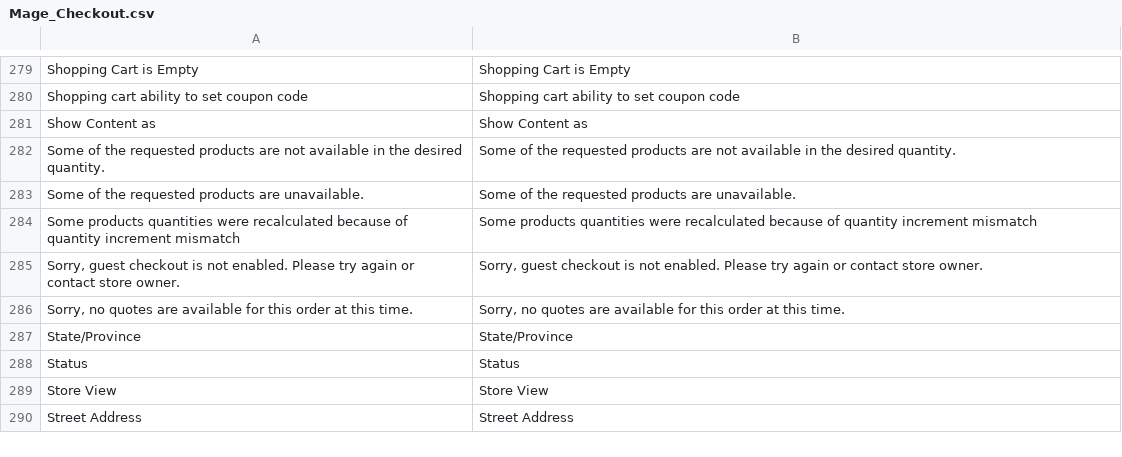
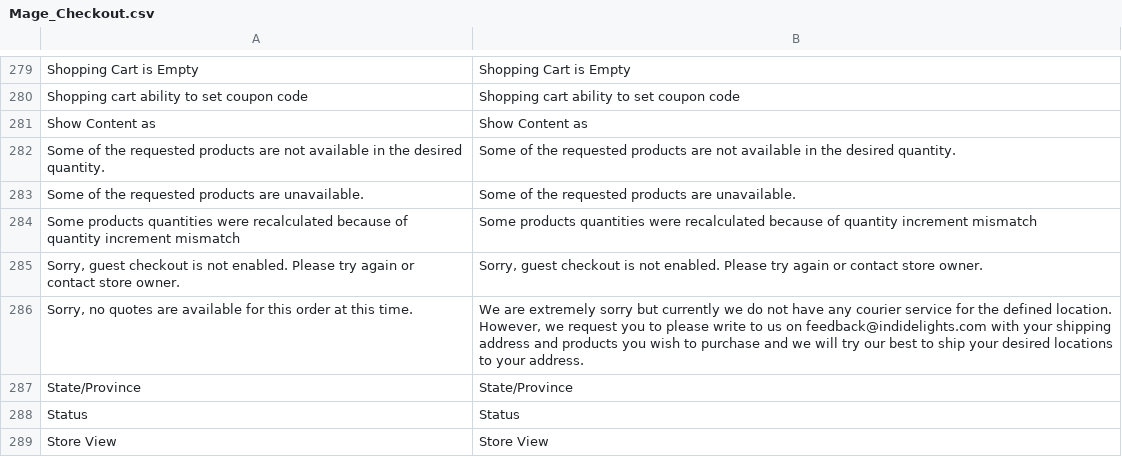
Before and after one commit to aurigait/Indi3498824delights, a CSV file: app/locale/en_US/Mage_Checkout.csv, drawn as a sheet; only a part is shown, gaps mark what is left out; the shorter side is filled out with more unchanged rows.

Commit message:
COD disable on up to order total, text change for shipment

```diff
--- a/app/locale/en_US/Mage_Checkout.csv
+++ b/app/locale/en_US/Mage_Checkout.csv
@@ -285,3 +285,3 @@
 "Sorry, guest checkout is not enabled. Please try again or contact store owner.","Sorry, guest checkout is not enabled. Please try again or contact store owner."
-"Sorry, no quotes are available for this order at this time.","Sorry, no quotes are available for this order at this time."
+"Sorry, no quotes are available for this order at this time.","We are extremely sorry but currently we do not have any courier service for the defined location. However, we request you to please write to us on feedback@indidelights.com with your shipping address and products you wish to purchase and we will try our best to ship your desired locations to your address."
 "State/Province","State/Province"
```
Also changed, not shown: 3 other files.
